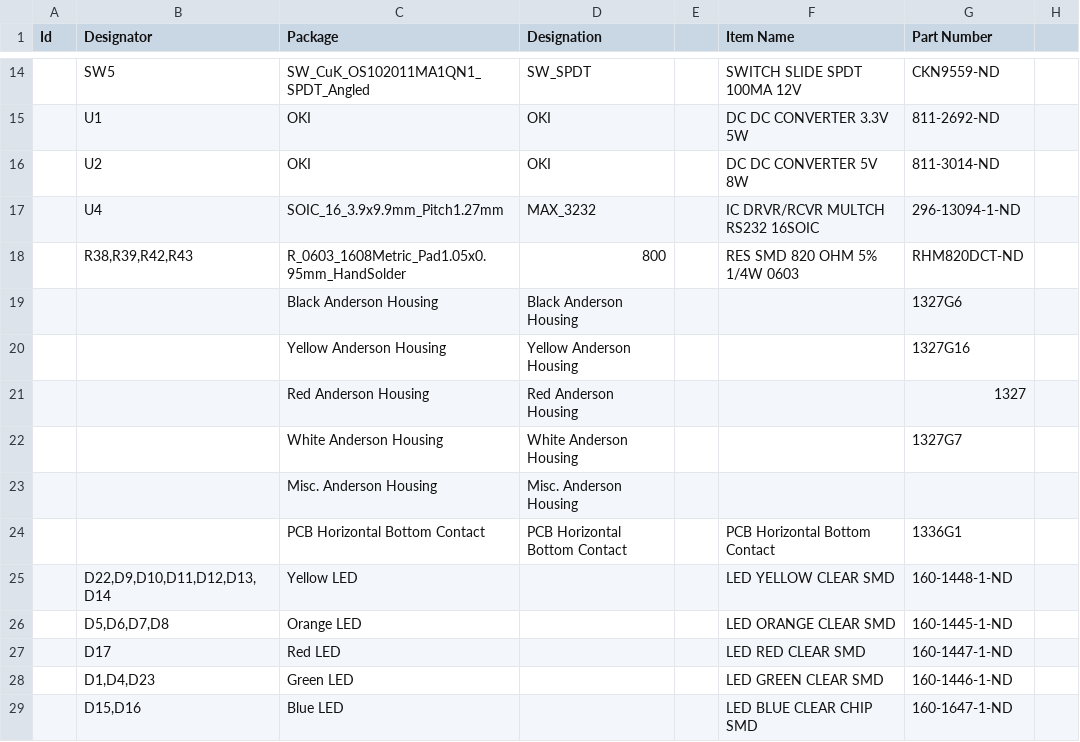
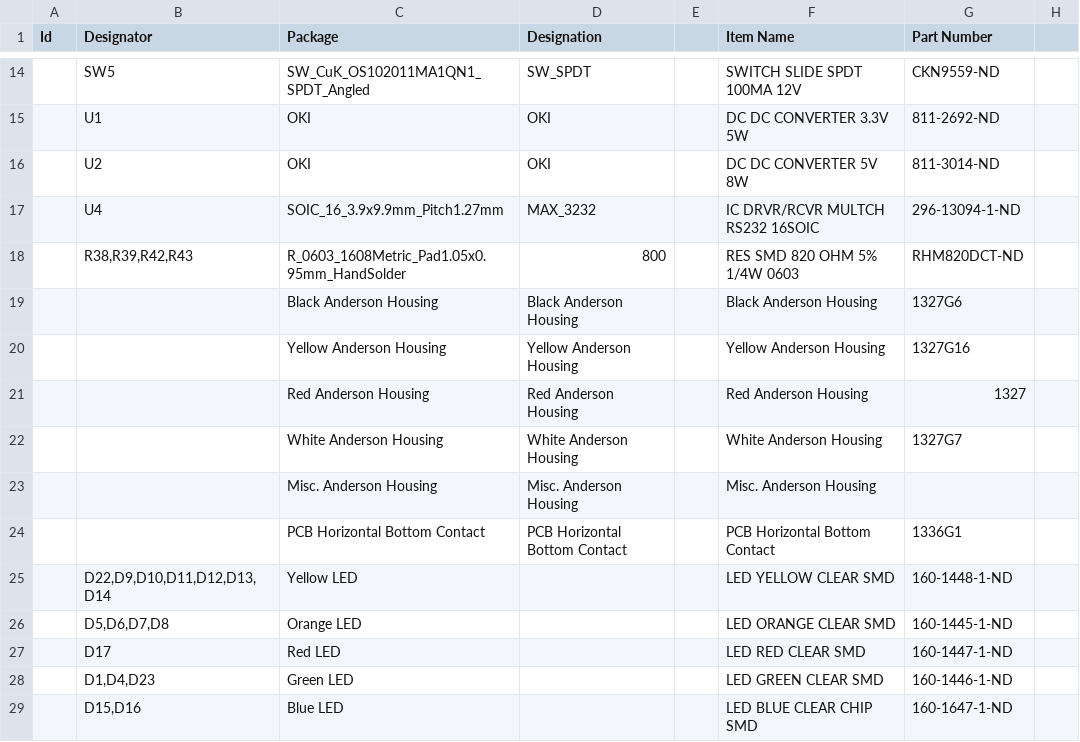
Before and after one commit to MissouriMRDT/ArmBoard_Hardware, a CSV file: Documentation/ArmMotorController_Hardware_BOM.csv, drawn as a sheet; only a part is shown, gaps mark what is left out; the diff names each change by its address in the sheet, - before the commit and + after, or states it on an @@ line.

```diff
--- a/Documentation/ArmMotorController_Hardware_BOM.csv
+++ b/Documentation/ArmMotorController_Hardware_BOM.csv
-F19 (Item Name): (empty)
+F19 (Item Name): Black Anderson Housing
-F20 (Item Name): (empty)
+F20 (Item Name): Yellow Anderson Housing
-F21 (Item Name): (empty)
+F21 (Item Name): Red Anderson Housing
-F22 (Item Name): (empty)
+F22 (Item Name): White Anderson Housing
-F23 (Item Name): (empty)
+F23 (Item Name): Misc. Anderson Housing
```
Also changed, not shown: 5 other files.
